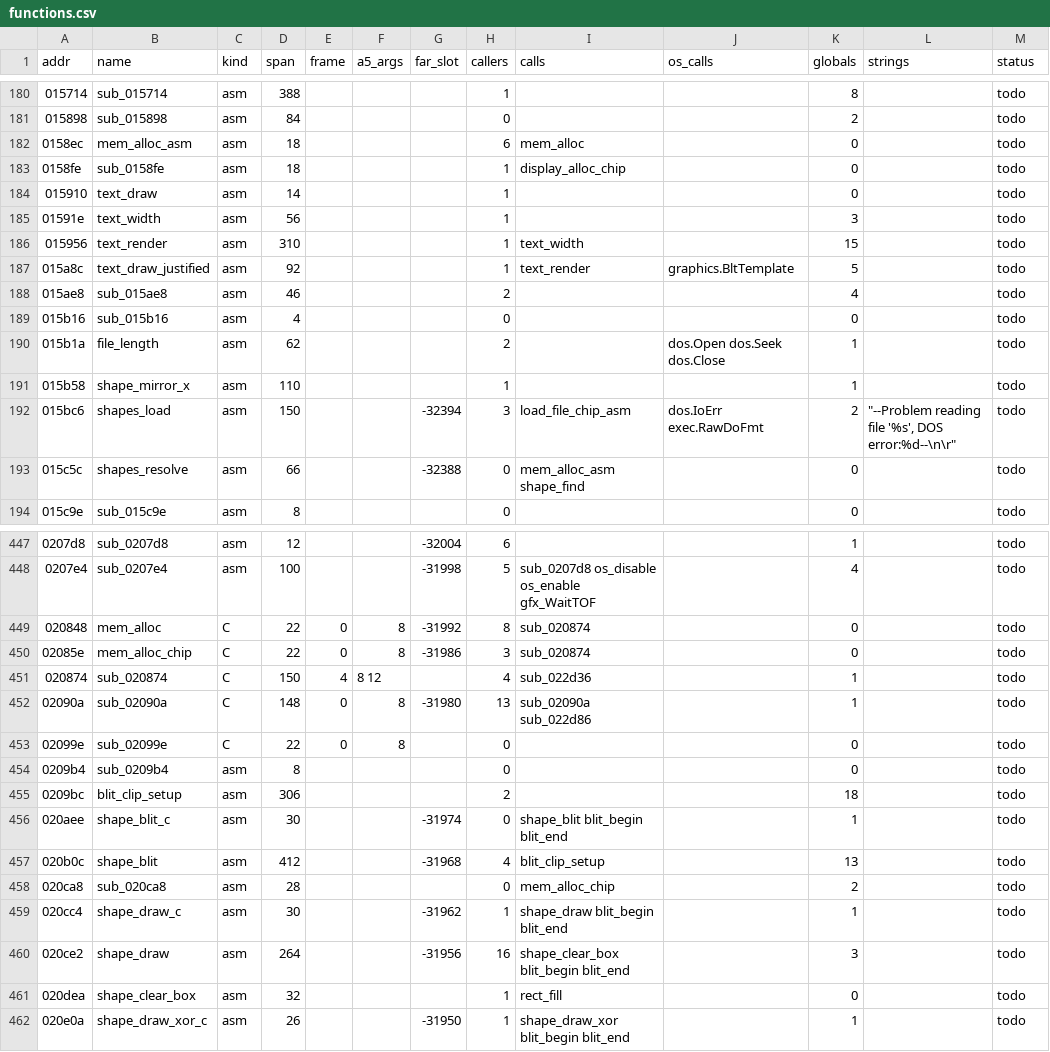
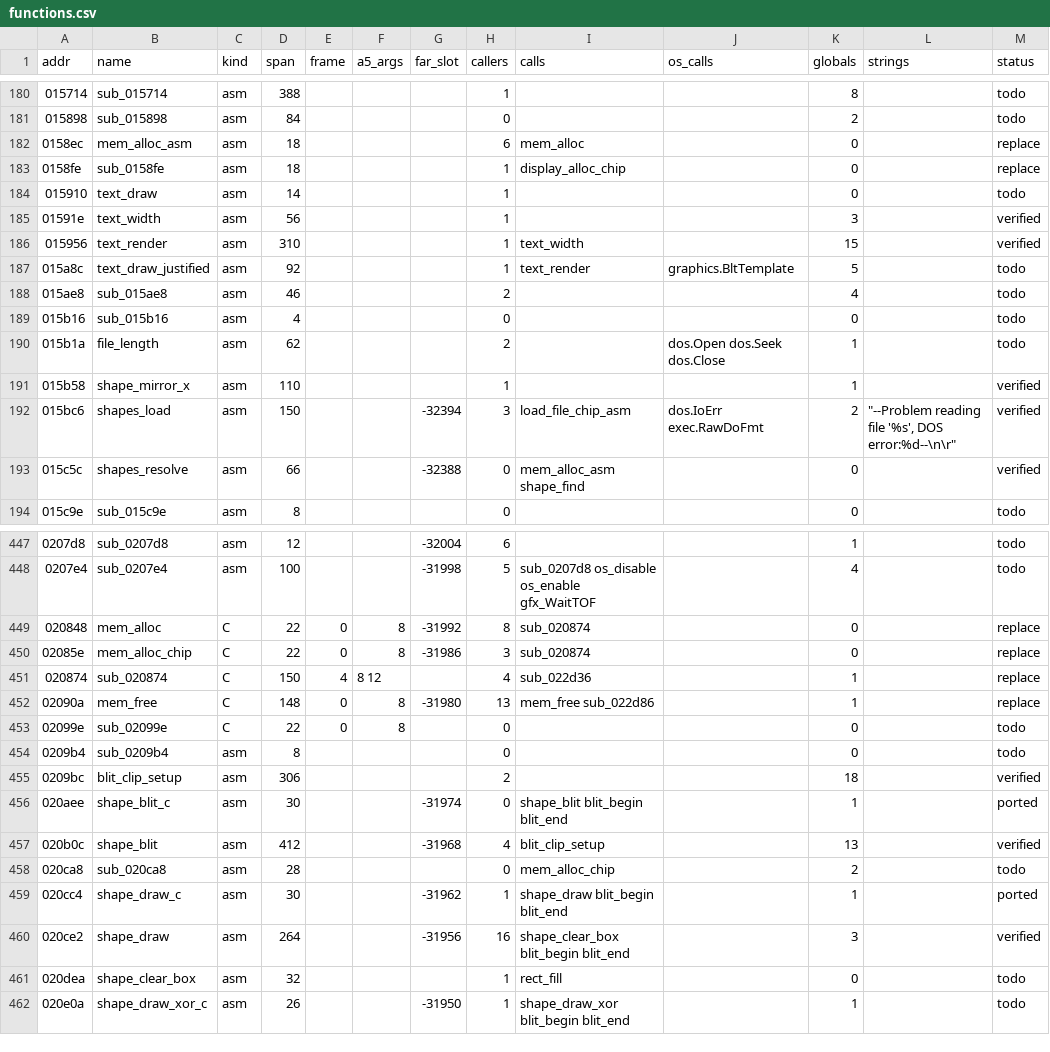
Before and after one commit to sy2002/wof-wasm, a CSV file: re/functions.csv, drawn as a sheet; only a part is shown, gaps mark what is left out; the diff covers the shown part only.

```diff
--- a/re/functions.csv
+++ b/re/functions.csv
@@ -181,7 +181,7 @@ addr,name,kind,span,frame,a5_args,far_slot,callers,calls,os_calls,globals,string
 015898,sub_015898,asm,84,,,,0,,,2,,todo
-0158ec,mem_alloc_asm,asm,18,,,,6,mem_alloc,,0,,todo
-0158fe,sub_0158fe,asm,18,,,,1,display_alloc_chip,,0,,todo
+0158ec,mem_alloc_asm,asm,18,,,,6,mem_alloc,,0,,replace
+0158fe,sub_0158fe,asm,18,,,,1,display_alloc_chip,,0,,replace
 015910,text_draw,asm,14,,,,1,,,0,,todo
-01591e,text_width,asm,56,,,,1,,,3,,todo
-015956,text_render,asm,310,,,,1,text_width,,15,,todo
+01591e,text_width,asm,56,,,,1,,,3,,verified
+015956,text_render,asm,310,,,,1,text_width,,15,,verified
 015a8c,text_draw_justified,asm,92,,,,1,text_render,graphics.BltTemplate,5,,todo
@@ -190,5 +190,5 @@ addr,name,kind,span,frame,a5_args,far_slot,callers,calls,os_calls,globals,string
 015b1a,file_length,asm,62,,,,2,,dos.Open dos.Seek dos.Close,1,,todo
-015b58,shape_mirror_x,asm,110,,,,1,,,1,,todo
-015bc6,shapes_load,asm,150,,,-32394,3,load_file_chip_asm,dos.IoErr exec.RawDoFmt,2,"""--Problem reading file '%s', DOS error:%d--\n\r""",todo
-015c5c,shapes_resolve,asm,66,,,-32388,0,mem_alloc_asm shape_find,,0,,todo
+015b58,shape_mirror_x,asm,110,,,,1,,,1,,verified
+015bc6,shapes_load,asm,150,,,-32394,3,load_file_chip_asm,dos.IoErr exec.RawDoFmt,2,"""--Problem reading file '%s', DOS error:%d--\n\r""",verified
+015c5c,shapes_resolve,asm,66,,,-32388,0,mem_alloc_asm shape_find,,0,,verified
 015c9e,sub_015c9e,asm,8,,,,0,,,0,,todo
@@ -448,14 +448,14 @@ addr,name,kind,span,frame,a5_args,far_slot,callers,calls,os_calls,globals,string
 0207e4,sub_0207e4,asm,100,,,-31998,5,sub_0207d8 os_disable os_enable gfx_WaitTOF,,4,,todo
-020848,mem_alloc,C,22,0,8,-31992,8,sub_020874,,0,,todo
-02085e,mem_alloc_chip,C,22,0,8,-31986,3,sub_020874,,0,,todo
-020874,sub_020874,C,150,4,8 12,,4,sub_022d36,,1,,todo
-02090a,sub_02090a,C,148,0,8,-31980,13,sub_02090a sub_022d86,,1,,todo
+020848,mem_alloc,C,22,0,8,-31992,8,sub_020874,,0,,replace
+02085e,mem_alloc_chip,C,22,0,8,-31986,3,sub_020874,,0,,replace
+020874,sub_020874,C,150,4,8 12,,4,sub_022d36,,1,,replace
+02090a,mem_free,C,148,0,8,-31980,13,mem_free sub_022d86,,1,,replace
 02099e,sub_02099e,C,22,0,8,,0,,,0,,todo
 0209b4,sub_0209b4,asm,8,,,,0,,,0,,todo
-0209bc,blit_clip_setup,asm,306,,,,2,,,18,,todo
-020aee,shape_blit_c,asm,30,,,-31974,0,shape_blit blit_begin blit_end,,1,,todo
-020b0c,shape_blit,asm,412,,,-31968,4,blit_clip_setup,,13,,todo
+0209bc,blit_clip_setup,asm,306,,,,2,,,18,,verified
+020aee,shape_blit_c,asm,30,,,-31974,0,shape_blit blit_begin blit_end,,1,,ported
+020b0c,shape_blit,asm,412,,,-31968,4,blit_clip_setup,,13,,verified
 020ca8,sub_020ca8,asm,28,,,,0,mem_alloc_chip,,2,,todo
-020cc4,shape_draw_c,asm,30,,,-31962,1,shape_draw blit_begin blit_end,,1,,todo
-020ce2,shape_draw,asm,264,,,-31956,16,shape_clear_box blit_begin blit_end,,3,,todo
+020cc4,shape_draw_c,asm,30,,,-31962,1,shape_draw blit_begin blit_end,,1,,ported
+020ce2,shape_draw,asm,264,,,-31956,16,shape_clear_box blit_begin blit_end,,3,,verified
 020dea,shape_clear_box,asm,32,,,,1,rect_fill,,0,,todo
```
Also changed, not shown: 44 edited cells elsewhere in this file, 11 other files.
